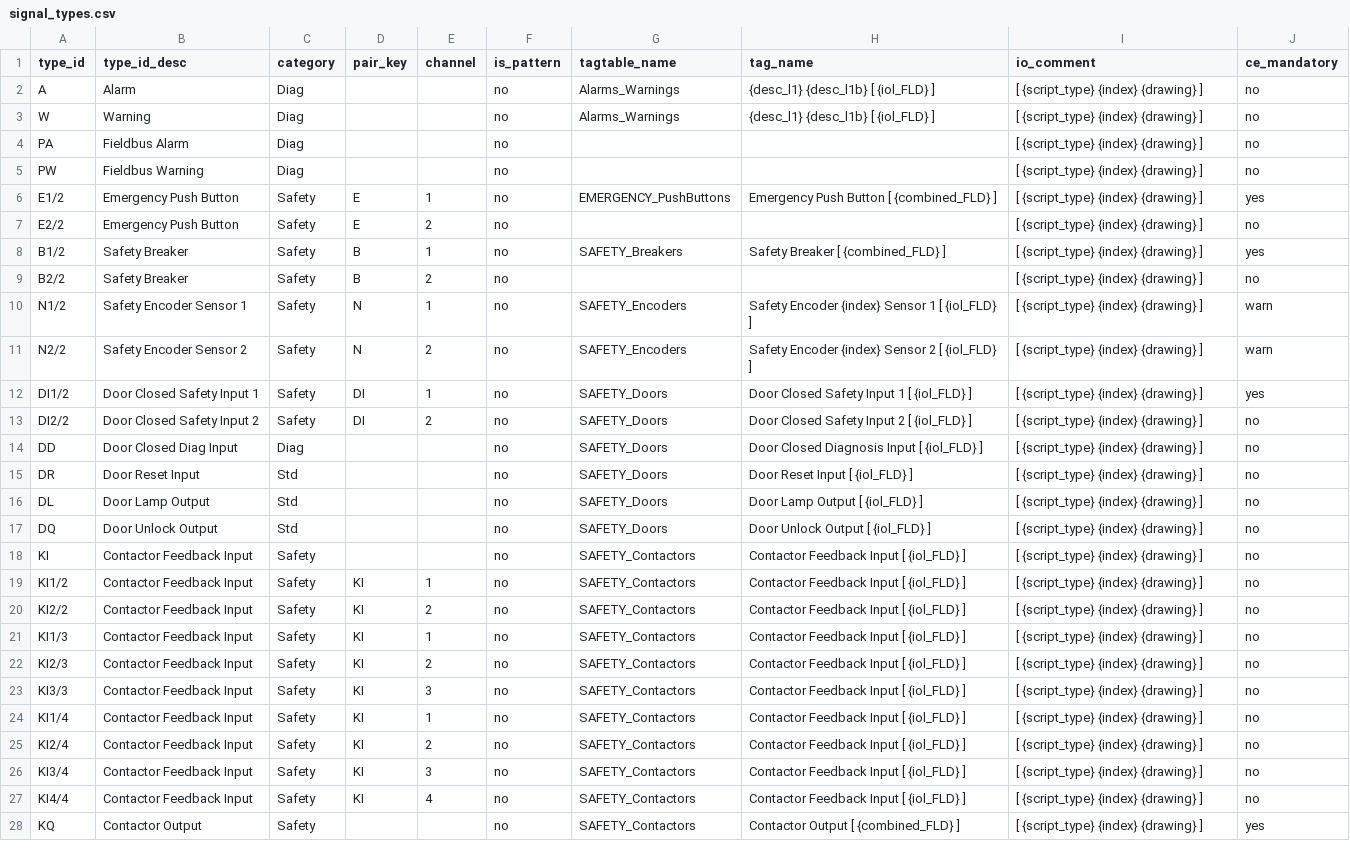
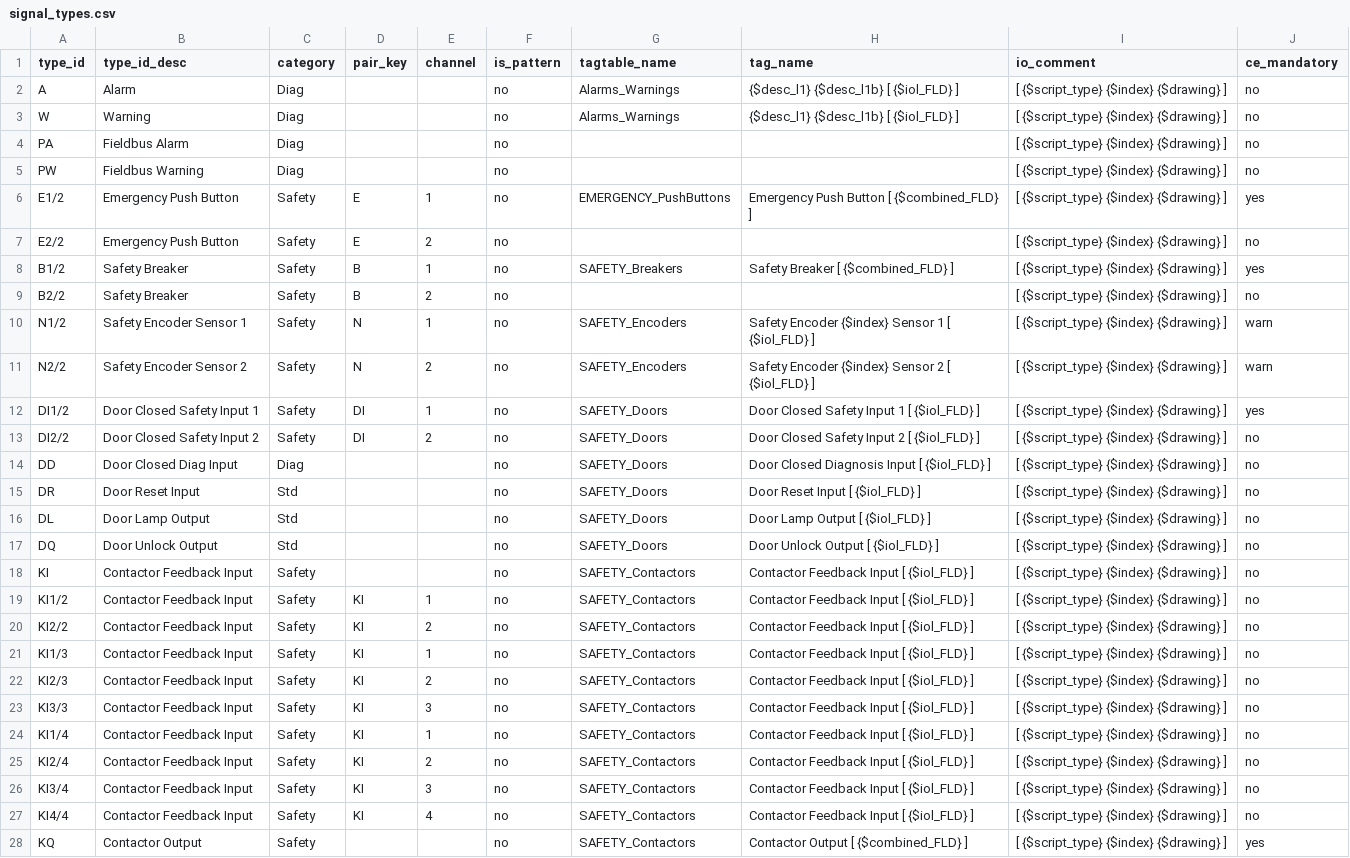
Before and after one commit to thebdr/Openn2, a CSV file: Pipeline4App/config_project/input_docs/signal_types.csv, drawn as a sheet; only a part is shown; the diff covers the shown part only; the diff names each change by its address in the sheet, - before the commit and + after, or states it on an @@ line.

```diff
--- a/Pipeline4App/config_project/input_docs/signal_types.csv
+++ b/Pipeline4App/config_project/input_docs/signal_types.csv
-H2:H3 (tag_name): {desc_l1} {desc_l1b} [ {iol_FLD} ]
+H2:H3 (tag_name): {$desc_l1} {$desc_l1b} [ {$iol_FLD} ]
-I2:I28 (io_comment): [ {script_type} {index} {drawing} ]
+I2:I28 (io_comment): [ {$script_type} {$index} {$drawing} ]
-H6 (tag_name): Emergency Push Button [ {combined_FLD} ]
+H6 (tag_name): Emergency Push Button [ {$combined_FLD} ]
-H8 (tag_name): Safety Breaker [ {combined_FLD} ]
+H8 (tag_name): Safety Breaker [ {$combined_FLD} ]
-H10 (tag_name): Safety Encoder {index} Sensor 1 [ {iol_FLD} ]
+H10 (tag_name): Safety Encoder {$index} Sensor 1 [ {$iol_FLD} ]
-H11 (tag_name): Safety Encoder {index} Sensor 2 [ {iol_FLD} ]
+H11 (tag_name): Safety Encoder {$index} Sensor 2 [ {$iol_FLD} ]
-H12 (tag_name): Door Closed Safety Input 1 [ {iol_FLD} ]
+H12 (tag_name): Door Closed Safety Input 1 [ {$iol_FLD} ]
-H13 (tag_name): Door Closed Safety Input 2 [ {iol_FLD} ]
+H13 (tag_name): Door Closed Safety Input 2 [ {$iol_FLD} ]
-H14 (tag_name): Door Closed Diagnosis Input [ {iol_FLD} ]
+H14 (tag_name): Door Closed Diagnosis Input [ {$iol_FLD} ]
-H15 (tag_name): Door Reset Input [ {iol_FLD} ]
+H15 (tag_name): Door Reset Input [ {$iol_FLD} ]
-H16 (tag_name): Door Lamp Output [ {iol_FLD} ]
+H16 (tag_name): Door Lamp Output [ {$iol_FLD} ]
-H17 (tag_name): Door Unlock Output [ {iol_FLD} ]
+H17 (tag_name): Door Unlock Output [ {$iol_FLD} ]
-H18:H27 (tag_name): Contactor Feedback Input [ {iol_FLD} ]
+H18:H27 (tag_name): Contactor Feedback Input [ {$iol_FLD} ]
-H28 (tag_name): Contactor Output [ {combined_FLD} ]
+H28 (tag_name): Contactor Output [ {$combined_FLD} ]
```
Also changed, not shown: 15 edited cells elsewhere in this file, Pipeline4App/config_project/chain_reactions/interface_elements.csv, Pipeline4App/config_project/diagnosis/diagnosis_columns.csv, 3 other files.
